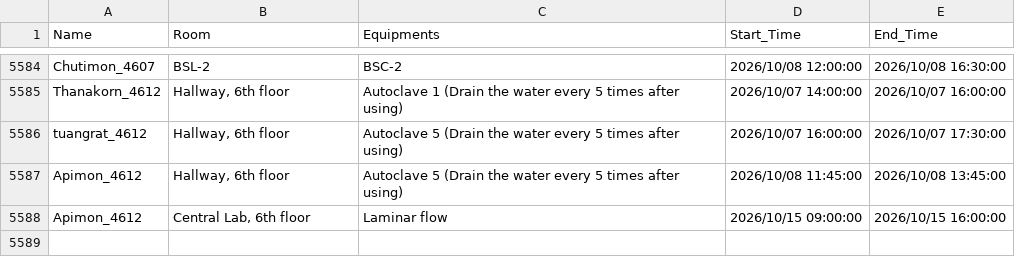
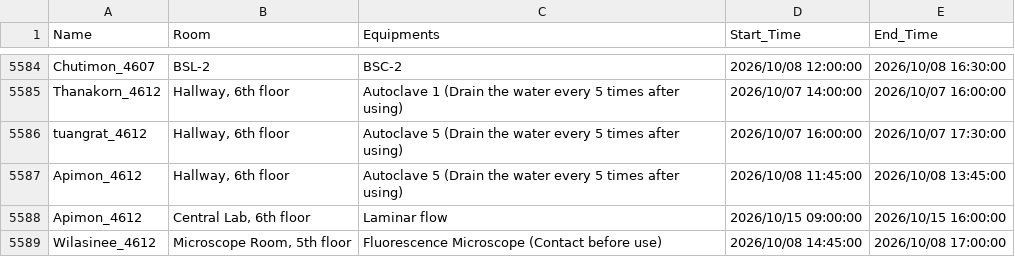
Before and after one commit to GeneticsKU/Lab-Equipments_Reservation, a CSV file: non_pcr_data.csv, drawn as a sheet; only a part is shown, gaps mark what is left out.

Commit message:
Update non_pcr_data.csv

```diff
--- a/non_pcr_data.csv
+++ b/non_pcr_data.csv
@@ -5588 +5588,2 @@ Apimon_4612,"Hallway, 6th floor",Autoclave 5 (Drain the water every 5 times afte
 Apimon_4612,"Central Lab, 6th floor",Laminar flow,2026/10/15 09:00:00,2026/10/15 16:00:00
+Wilasinee_4612,"Microscope Room, 5th floor",Fluorescence Microscope (Contact before use),2026/10/08 14:45:00,2026/10/08 17:00:00
```
